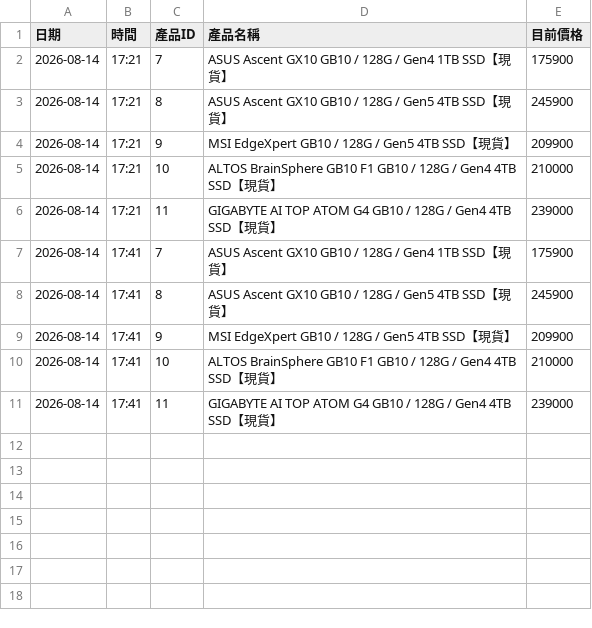
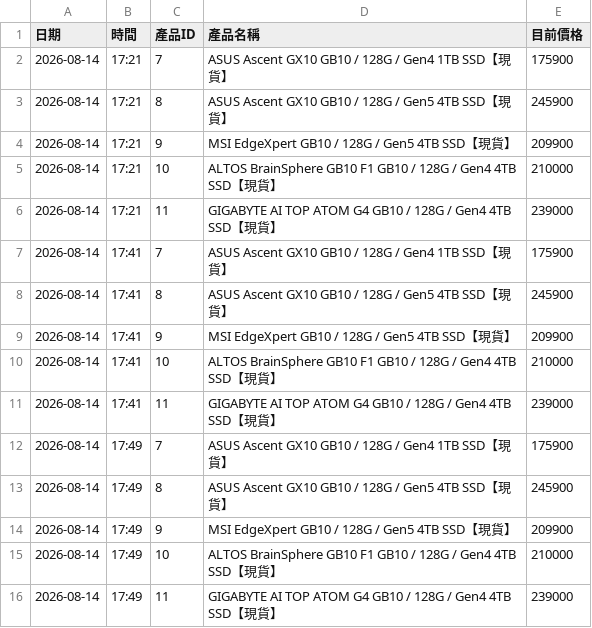
Before and after one commit to yangyang759/vga-report, a CSV file: coolpc_vga_data/dgx_history.csv, drawn as a sheet.

```diff
--- a/coolpc_vga_data/dgx_history.csv
+++ b/coolpc_vga_data/dgx_history.csv
@@ -11 +11,6 @@
 2026-08-14,17:41,11,GIGABYTE AI TOP ATOM G4 GB10 / 128G / Gen4 4TB SSD【現貨】,239000
+2026-08-14,17:49,7,ASUS Ascent GX10 GB10 / 128G / Gen4 1TB SSD【現貨】,175900
+2026-08-14,17:49,8,ASUS Ascent GX10 GB10 / 128G / Gen5 4TB SSD【現貨】,245900
+2026-08-14,17:49,9,MSI EdgeXpert GB10 / 128G / Gen5 4TB SSD【現貨】,209900
+2026-08-14,17:49,10,ALTOS BrainSphere GB10 F1 GB10 / 128G / Gen4 4TB SSD【現貨】,210000
+2026-08-14,17:49,11,GIGABYTE AI TOP ATOM G4 GB10 / 128G / Gen4 4TB SSD【現貨】,239000
```
Also changed, not shown: coolpc_vga_data/cpu_2026-08-14.csv, coolpc_vga_data/cpu_history.csv, 5 other files.
